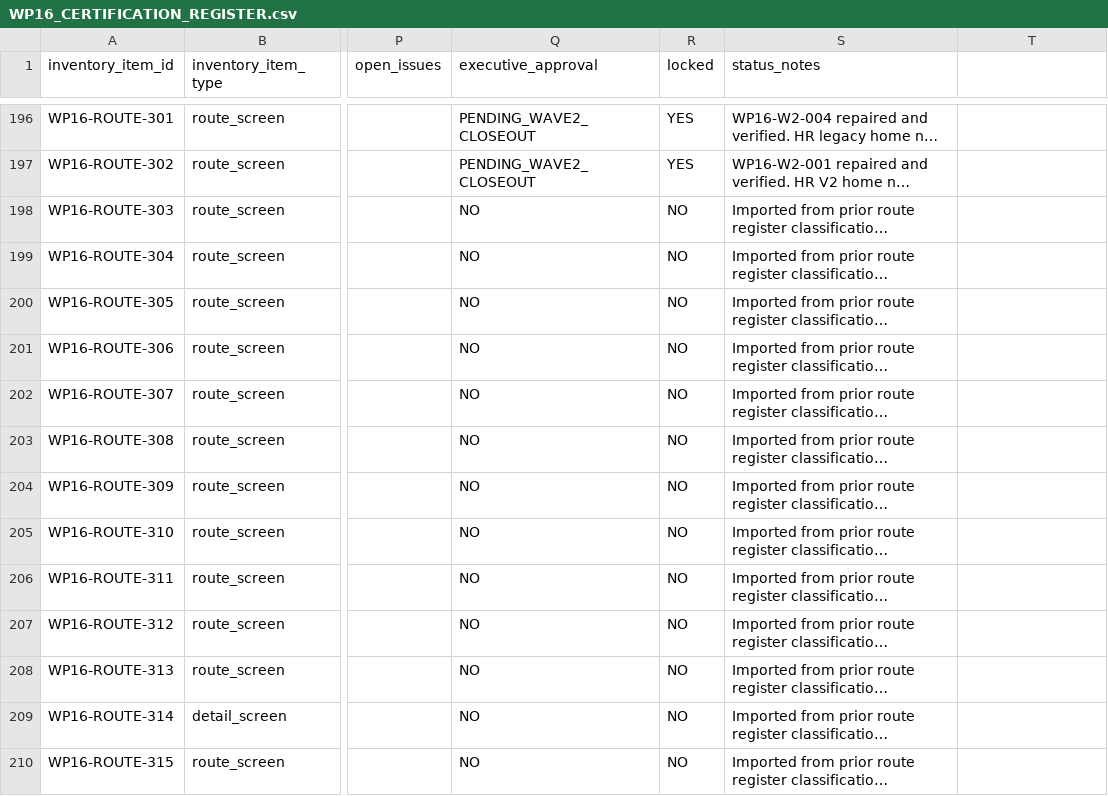
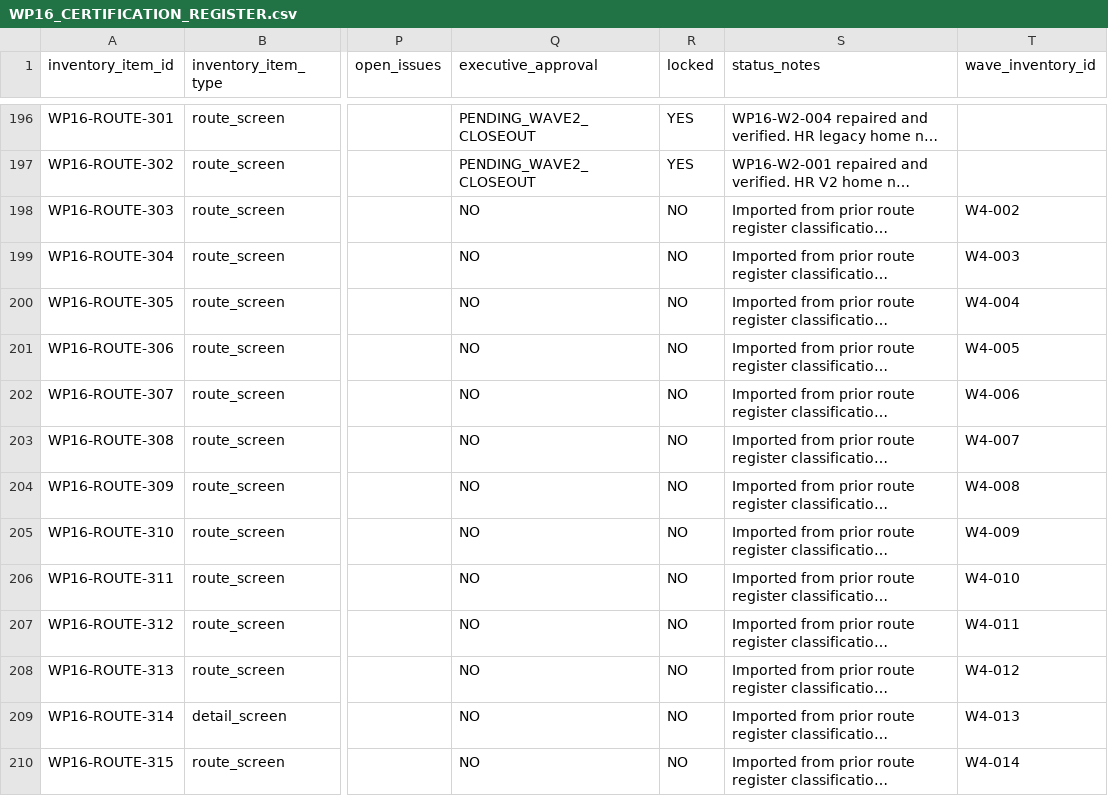
Before and after one commit to Judd-19851202/MASCI-OPS-08-15-26-11-30am, a CSV file: memory/WP16_CERTIFICATION_REGISTER.csv, drawn as a sheet; only a part is shown, gaps mark what is left out; long unchanged cells end in …; the diff covers the shown part only; the diff names each change by its address in the sheet, - before the commit and + after, or states it on an @@ line.

```diff
--- a/memory/WP16_CERTIFICATION_REGISTER.csv
+++ b/memory/WP16_CERTIFICATION_REGISTER.csv
-T1: (empty)
+T1: wave_inventory_id
-T198 (wave_inventory_id): (empty)
+T198 (wave_inventory_id): W4-002
-T199 (wave_inventory_id): (empty)
+T199 (wave_inventory_id): W4-003
-T200 (wave_inventory_id): (empty)
+T200 (wave_inventory_id): W4-004
-T201 (wave_inventory_id): (empty)
+T201 (wave_inventory_id): W4-005
-T202 (wave_inventory_id): (empty)
+T202 (wave_inventory_id): W4-006
-T203 (wave_inventory_id): (empty)
+T203 (wave_inventory_id): W4-007
-T204 (wave_inventory_id): (empty)
+T204 (wave_inventory_id): W4-008
-T205 (wave_inventory_id): (empty)
+T205 (wave_inventory_id): W4-009
-T206 (wave_inventory_id): (empty)
+T206 (wave_inventory_id): W4-010
-T207 (wave_inventory_id): (empty)
+T207 (wave_inventory_id): W4-011
-T208 (wave_inventory_id): (empty)
+T208 (wave_inventory_id): W4-012
-T209 (wave_inventory_id): (empty)
+T209 (wave_inventory_id): W4-013
-T210 (wave_inventory_id): (empty)
+T210 (wave_inventory_id): W4-014
```
Also changed, not shown: 13 edited cells elsewhere in this file, 3 other files.
